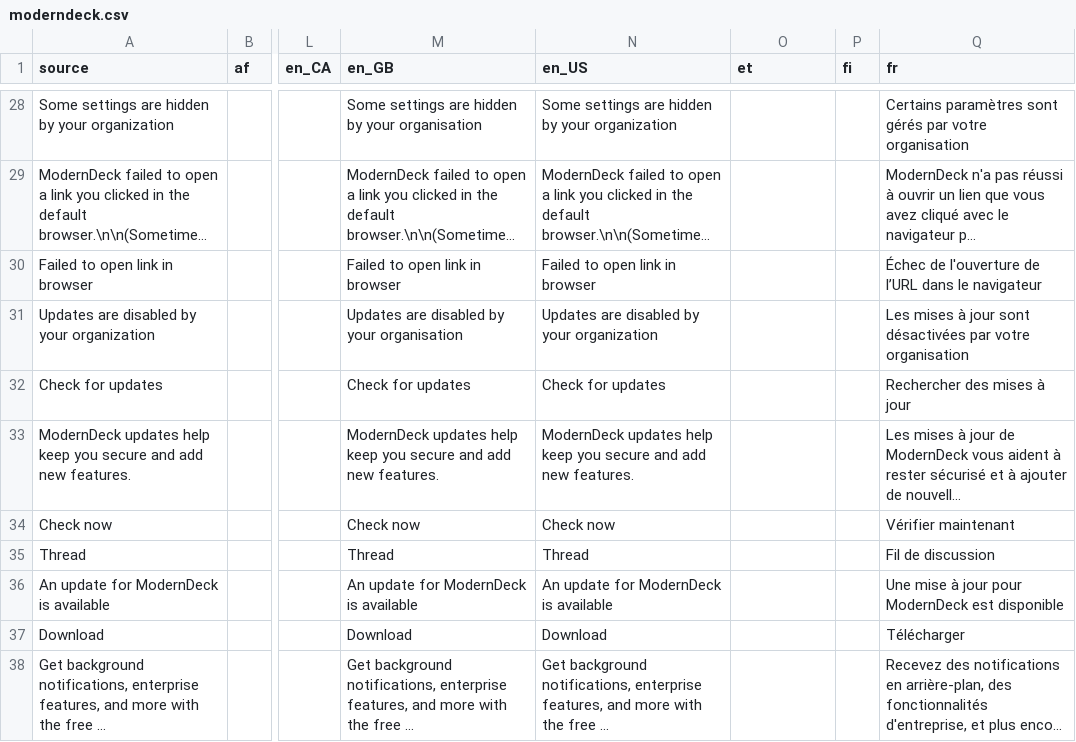
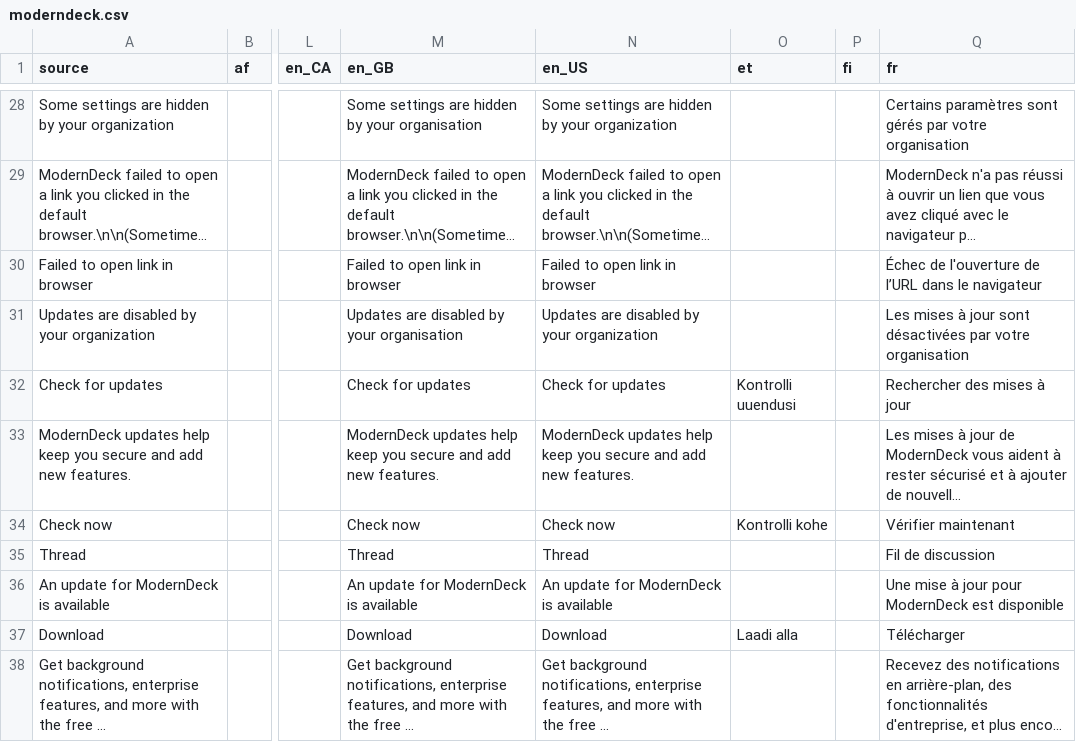
Before and after one commit to dangeredwolf/ModernDeck, a CSV file: moderndeck.csv, drawn as a sheet; only a part is shown, gaps mark what is left out; long unchanged cells end in …; the diff covers the shown part only; the diff names each change by its address in the sheet, - before the commit and + after, or states it on an @@ line.

```diff
--- a/moderndeck.csv
+++ b/moderndeck.csv
-O32 (et): (empty)
+O32 (et): Kontrolli uuendusi
-O34 (et): (empty)
+O34 (et): Kontrolli kohe
-O37 (et): (empty)
+O37 (et): Laadi alla
```
Also changed, not shown: 21 edited cells elsewhere in this file, tweetdeck-i18n.csv, 43 other files.
